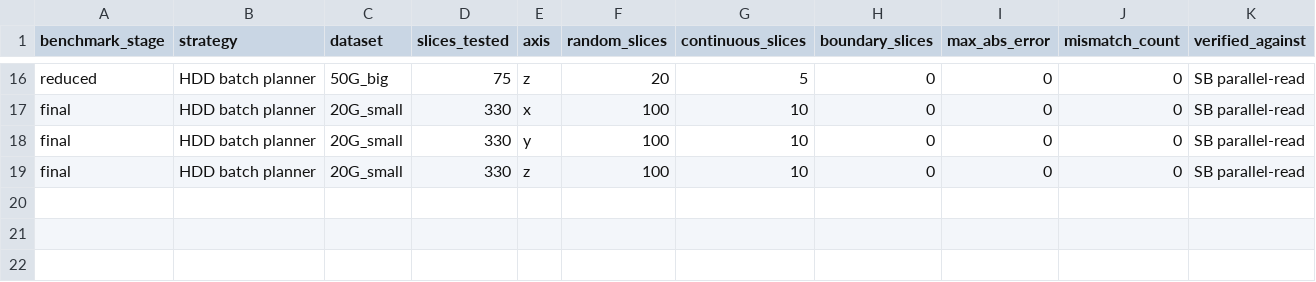
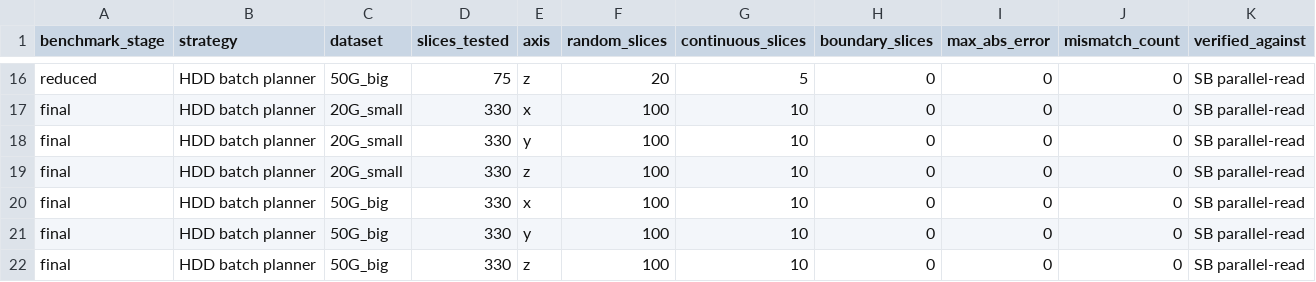
Before and after one commit to Chuan1937/ERWT3D, a CSV file: docs/results/hdd_correctness_validation.csv, drawn as a sheet; only a part is shown, gaps mark what is left out; the diff names each change by its address in the sheet, - before the commit and + after, or states it on an @@ line.

Commit message:
chore: finalize HDD-max v3 — remove obsolete v2, complete 50G full, clarify stable/experimental
- Remove obsolete hdd_strategy_decision_v2.csv (conflicted with v3)
- Complete 50G full batch planner: 3 repeats, mean=656ms, std=200ms
- Add 50G full correctness entries (X/Y/Z, max_abs_error=0)
- Update all CSVs with 50G full batch planner repeat 3
- Decision v3: HDD read-window = STABLE, batch planner = EXPERIMENTAL

```diff
--- a/docs/results/hdd_correctness_validation.csv
+++ b/docs/results/hdd_correctness_validation.csv
+row 20: final | HDD batch planner | 50G_big | 330 | x | 100 | 10 | 0 | 0 | 0 | SB parallel-read
+row 21: final | HDD batch planner | 50G_big | 330 | y | 100 | 10 | 0 | 0 | 0 | SB parallel-read
+row 22: final | HDD batch planner | 50G_big | 330 | z | 100 | 10 | 0 | 0 | 0 | SB parallel-read
```
Also changed, not shown: docs/results/hdd_batch_validation_50g.csv, docs/results/hdd_final_validation.csv, 2 other files.
